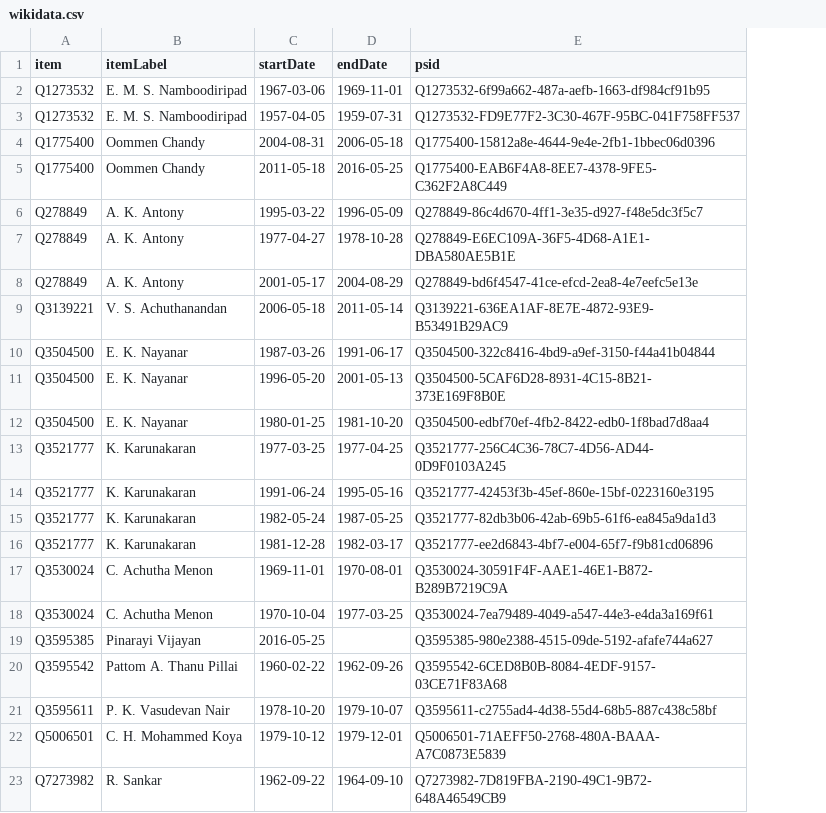
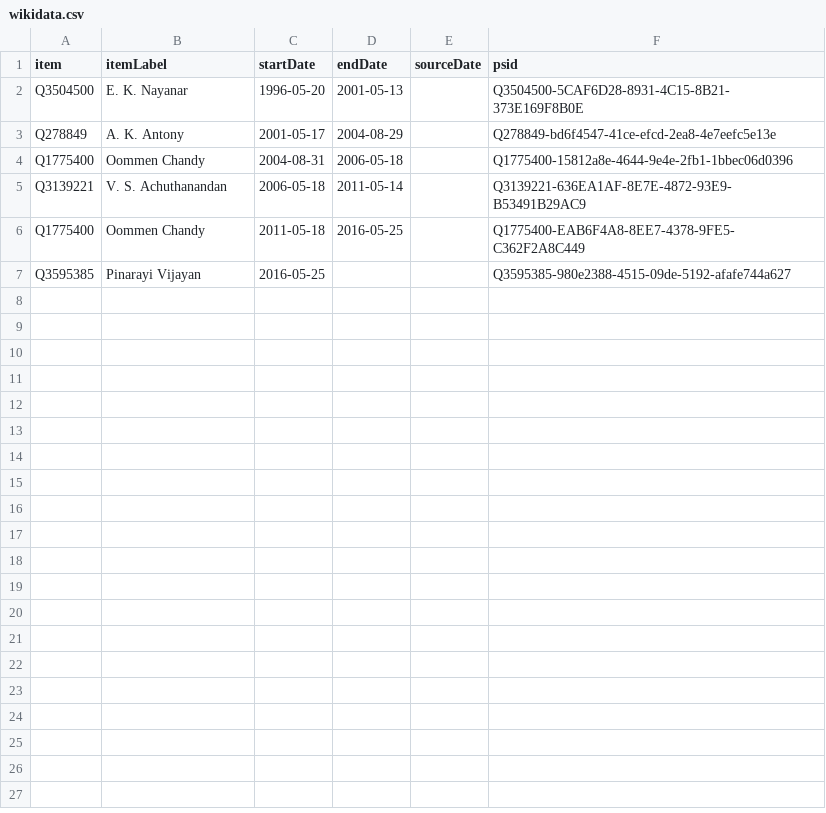
Before and after one commit to every-politician-scrapers/india-ministers, a CSV file: sources/kerala-chief-enwiki/wikidata.csv, drawn as a sheet; removed rows and columns are numbered as before the commit, all else as after; the diff names each change by its address in the sheet, - before the commit and + after, or states it on an @@ line.

Commit message:
Compare external sources to Wikidata

```diff
--- a/sources/kerala-chief-enwiki/wikidata.csv
+++ b/sources/kerala-chief-enwiki/wikidata.csv
+column E (sourceDate), empty
-row 2: Q1273532 | E. M. S. Namboodiripad | 1967-03-06 | 1969-11-01 | Q1273532-6f99a662-487a-aefb-1663-df984cf91b95
-row 3: Q1273532 | E. M. S. Namboodiripad | 1957-04-05 | 1959-07-31 | Q1273532-FD9E77F2-3C30-467F-95BC-041F758FF537
@@ row 11 moved to row 2: Q3504500 @@
@@ row 8 moved to row 3: Q278849 @@
@@ row 9 moved to row 5: Q3139221 @@
-row 6: Q278849 | A. K. Antony | 1995-03-22 | 1996-05-09 | Q278849-86c4d670-4ff1-3e35-d927-f48e5dc3f5c7
-row 7: Q278849 | A. K. Antony | 1977-04-27 | 1978-10-28 | Q278849-E6EC109A-36F5-4D68-A1E1-DBA580AE5B1E
-row 10: Q3504500 | E. K. Nayanar | 1987-03-26 | 1991-06-17 | Q3504500-322c8416-4bd9-a9ef-3150-f44a41b04844
-row 12: Q3504500 | E. K. Nayanar | 1980-01-25 | 1981-10-20 | Q3504500-edbf70ef-4fb2-8422-edb0-1f8bad7d8aa4
-row 13: Q3521777 | K. Karunakaran | 1977-03-25 | 1977-04-25 | Q3521777-256C4C36-78C7-4D56-AD44-0D9F0103A245
-row 14: Q3521777 | K. Karunakaran | 1991-06-24 | 1995-05-16 | Q3521777-42453f3b-45ef-860e-15bf-0223160e3195
-row 15: Q3521777 | K. Karunakaran | 1982-05-24 | 1987-05-25 | Q3521777-82db3b06-42ab-69b5-61f6-ea845a9da1d3
-row 16: Q3521777 | K. Karunakaran | 1981-12-28 | 1982-03-17 | Q3521777-ee2d6843-4bf7-e004-65f7-f9b81cd06896
-row 17: Q3530024 | C. Achutha Menon | 1969-11-01 | 1970-08-01 | Q3530024-30591F4F-AAE1-46E1-B872-B289B7219C9A
-row 18: Q3530024 | C. Achutha Menon | 1970-10-04 | 1977-03-25 | Q3530024-7ea79489-4049-a547-44e3-e4da3a169f61
-row 20: Q3595542 | Pattom A. Thanu Pillai | 1960-02-22 | 1962-09-26 | Q3595542-6CED8B0B-8084-4EDF-9157-03CE71F83A68
-row 21: Q3595611 | P. K. Vasudevan Nair | 1978-10-20 | 1979-10-07 | Q3595611-c2755ad4-4d38-55d4-68b5-887c438c58bf
-row 22: Q5006501 | C. H. Mohammed Koya | 1979-10-12 | 1979-12-01 | Q5006501-71AEFF50-2768-480A-BAAA-A7C0873E5839
-row 23: Q7273982 | R. Sankar | 1962-09-22 | 1964-09-10 | Q7273982-7D819FBA-2190-49C1-9B72-648A46549CB9
```
Also changed, not shown: sources/chandigarh-administrator-enwiki/wikidata.csv, sources/chief-of-army/wikidata.csv, 43 other files.
